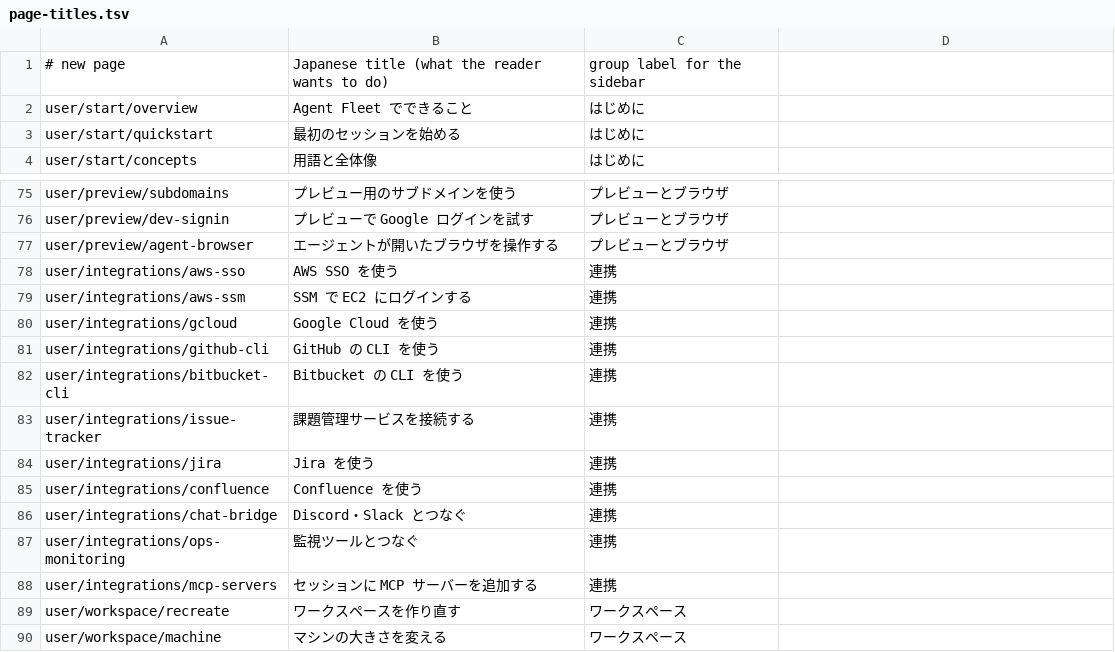
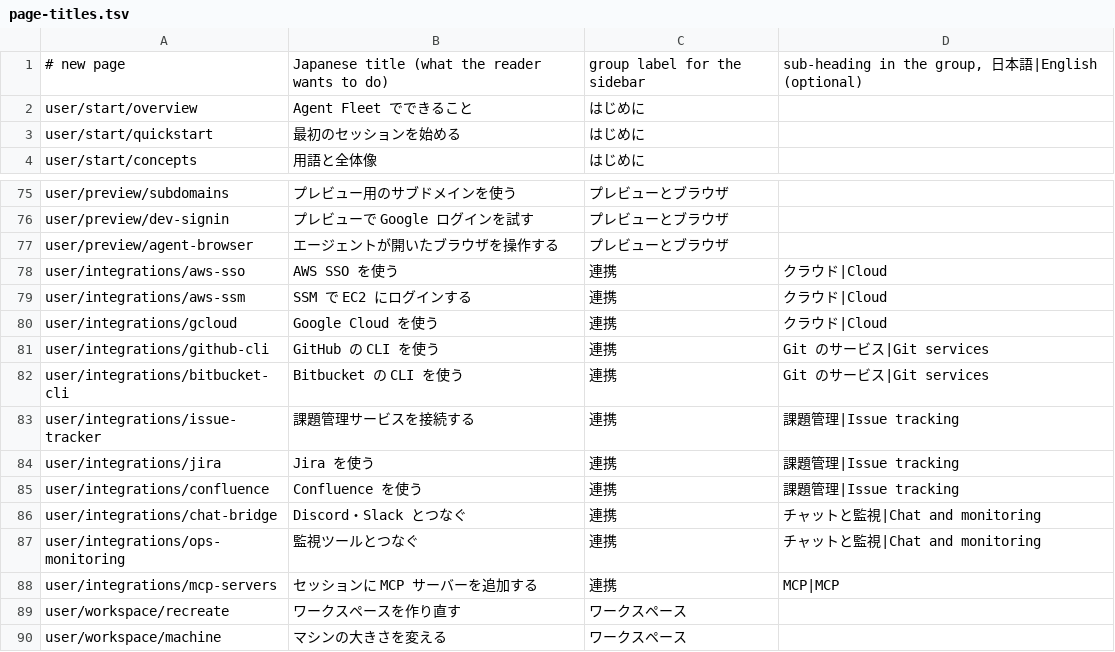
Before and after one commit to k-k1/agent-fleet-site, a TSV file: docs/research/page-titles.tsv, drawn as a sheet; only a part is shown, gaps mark what is left out.

```diff
--- a/docs/research/page-titles.tsv
+++ b/docs/research/page-titles.tsv
@@ -1,2 +1,2 @@
-# new page	Japanese title (what the reader wants to do)	group label for the sidebar
+# new page	Japanese title (what the reader wants to do)	group label for the sidebar	sub-heading in the group, 日本語|English (optional)
 user/start/overview	Agent Fleet でできること	はじめに
@@ -77,13 +77,13 @@ user/preview/dev-signin	プレビューで Google ログインを試す	プレ
 user/preview/agent-browser	エージェントが開いたブラウザを操作する	プレビューとブラウザ
-user/integrations/aws-sso	AWS SSO を使う	連携
-user/integrations/aws-ssm	SSM で EC2 にログインする	連携
-user/integrations/gcloud	Google Cloud を使う	連携
-user/integrations/github-cli	GitHub の CLI を使う	連携
-user/integrations/bitbucket-cli	Bitbucket の CLI を使う	連携
-user/integrations/issue-tracker	課題管理サービスを接続する	連携
-user/integrations/jira	Jira を使う	連携
-user/integrations/confluence	Confluence を使う	連携
-user/integrations/chat-bridge	Discord・Slack とつなぐ	連携
-user/integrations/ops-monitoring	監視ツールとつなぐ	連携
-user/integrations/mcp-servers	セッションに MCP サーバーを追加する	連携
+user/integrations/aws-sso	AWS SSO を使う	連携	クラウド|Cloud
+user/integrations/aws-ssm	SSM で EC2 にログインする	連携	クラウド|Cloud
+user/integrations/gcloud	Google Cloud を使う	連携	クラウド|Cloud
+user/integrations/github-cli	GitHub の CLI を使う	連携	Git のサービス|Git services
+user/integrations/bitbucket-cli	Bitbucket の CLI を使う	連携	Git のサービス|Git services
+user/integrations/issue-tracker	課題管理サービスを接続する	連携	課題管理|Issue tracking
+user/integrations/jira	Jira を使う	連携	課題管理|Issue tracking
+user/integrations/confluence	Confluence を使う	連携	課題管理|Issue tracking
+user/integrations/chat-bridge	Discord・Slack とつなぐ	連携	チャットと監視|Chat and monitoring
+user/integrations/ops-monitoring	監視ツールとつなぐ	連携	チャットと監視|Chat and monitoring
+user/integrations/mcp-servers	セッションに MCP サーバーを追加する	連携	MCP|MCP
 user/workspace/recreate	ワークスペースを作り直す	ワークスペース
```
Also changed, not shown: 3 other files.
